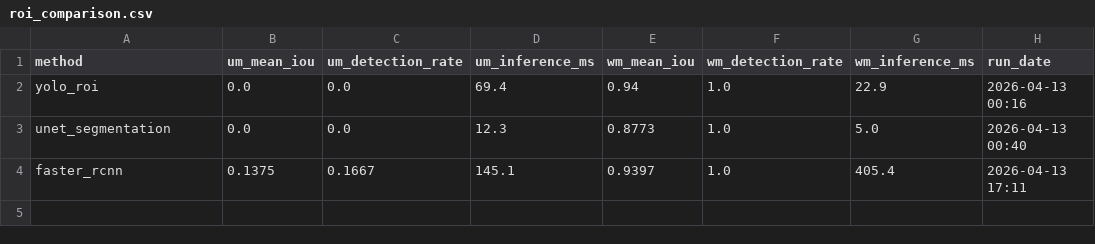
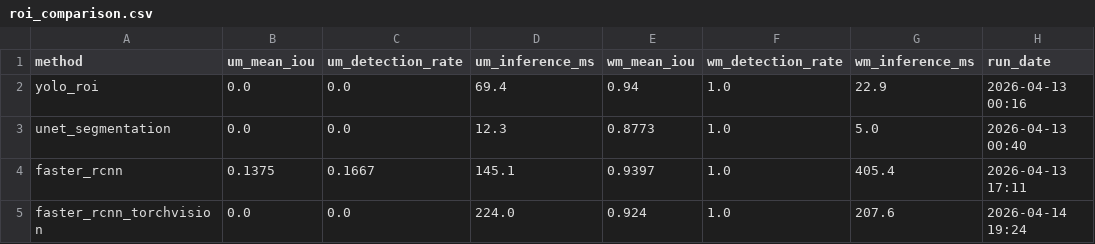
Before and after one commit to UrranQx/WaterMeterCV, a CSV file: results/roi_comparison.csv, drawn as a sheet.

```diff
--- a/results/roi_comparison.csv
+++ b/results/roi_comparison.csv
@@ -4 +4,2 @@ unet_segmentation,0.0,0.0,12.3,0.8773,1.0,5.0,2026-04-13 00:40
 faster_rcnn,0.1375,0.1667,145.1,0.9397,1.0,405.4,2026-04-13 17:11
+faster_rcnn_torchvision,0.0,0.0,224.0,0.924,1.0,207.6,2026-04-14 19:24
```
Also changed, not shown: 7 other files.
